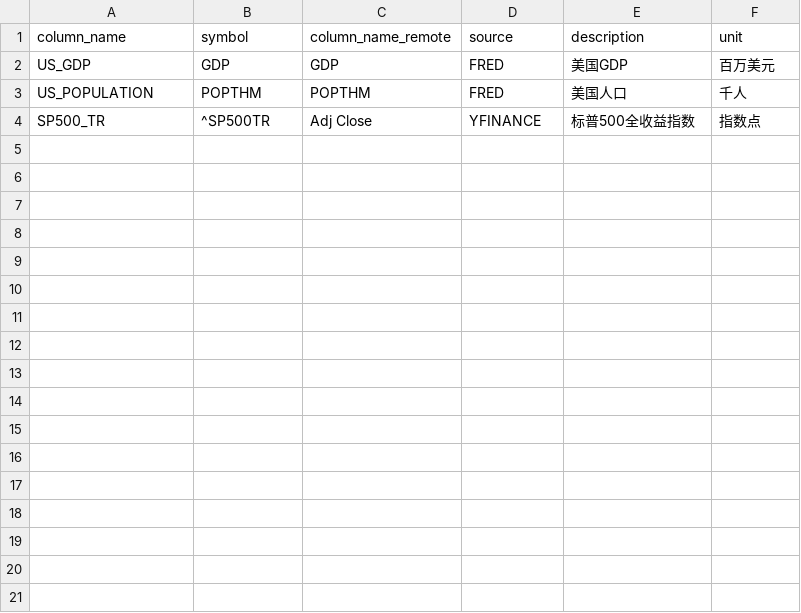
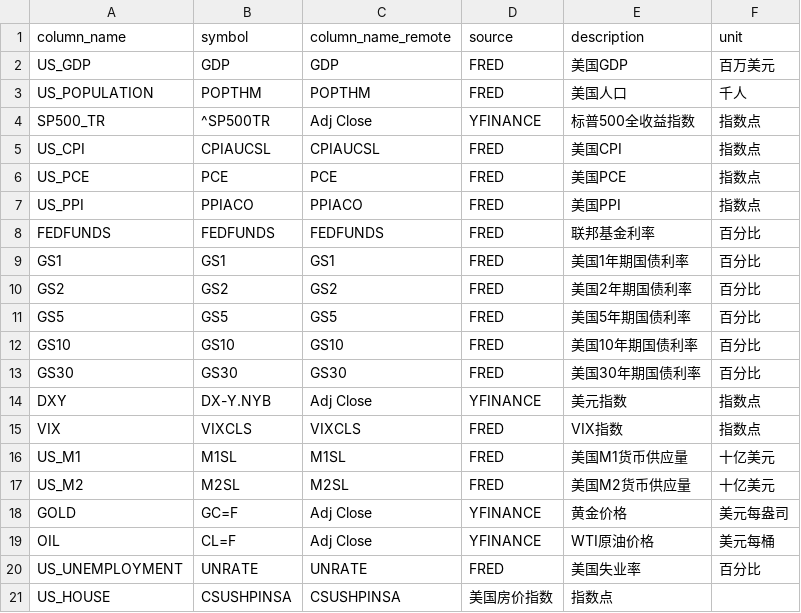
Before and after one commit to LL145/MarketSage, a CSV file: config/data_config.csv, drawn as a sheet; the diff names each change by its address in the sheet, - before the commit and + after, or states it on an @@ line.

```diff
--- a/config/data_config.csv
+++ b/config/data_config.csv
+row 5: US_CPI | CPIAUCSL | CPIAUCSL | FRED | 美国CPI | 指数点
+row 6: US_PCE | PCE | PCE | FRED | 美国PCE | 指数点
+row 7: US_PPI | PPIACO | PPIACO | FRED | 美国PPI | 指数点
+row 8: FEDFUNDS | FEDFUNDS | FEDFUNDS | FRED | 联邦基金利率 | 百分比
+row 9: GS1 | GS1 | GS1 | FRED | 美国1年期国债利率 | 百分比
+row 10: GS2 | GS2 | GS2 | FRED | 美国2年期国债利率 | 百分比
+row 11: GS5 | GS5 | GS5 | FRED | 美国5年期国债利率 | 百分比
+row 12: GS10 | GS10 | GS10 | FRED | 美国10年期国债利率 | 百分比
+row 13: GS30 | GS30 | GS30 | FRED | 美国30年期国债利率 | 百分比
+row 14: DXY | DX-Y.NYB | Adj Close | YFINANCE | 美元指数 | 指数点
+row 15: VIX | VIXCLS | VIXCLS | FRED | VIX指数 | 指数点
+row 16: US_M1 | M1SL | M1SL | FRED | 美国M1货币供应量 | 十亿美元
+row 17: US_M2 | M2SL | M2SL | FRED | 美国M2货币供应量 | 十亿美元
+row 18: GOLD | GC=F | Adj Close | YFINANCE | 黄金价格 | 美元每盎司
+row 19: OIL | CL=F | Adj Close | YFINANCE | WTI原油价格 | 美元每桶
+row 20: US_UNEMPLOYMENT | UNRATE | UNRATE | FRED | 美国失业率 | 百分比
+row 21: US_HOUSE | CSUSHPINSA | CSUSHPINSA | 美国房价指数 | 指数点
```
Also changed, not shown: 3 other files.
